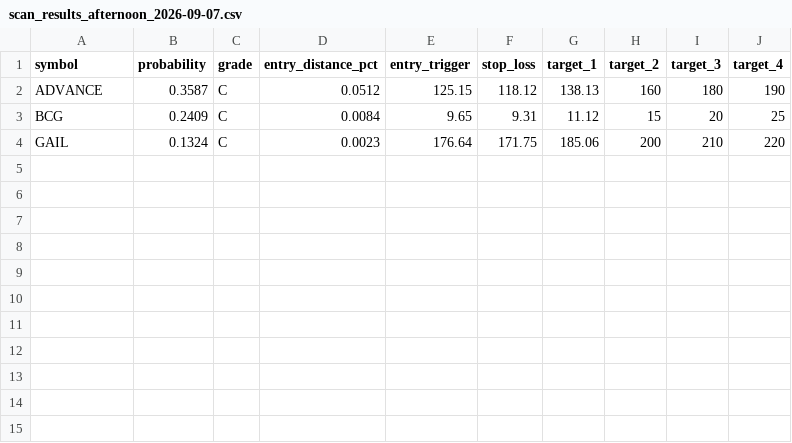
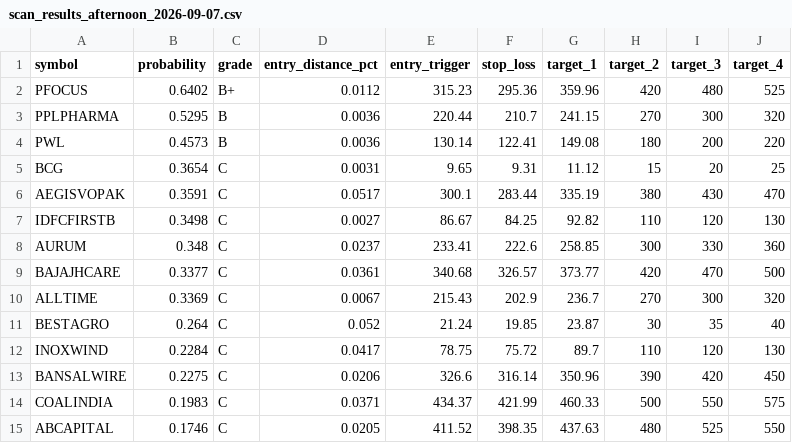
Before and after one commit to spy15007-arch/nifty-scnr, a CSV file: reports/afternoon/scan_results_afternoon_2026-09-07.csv, drawn as a sheet.

```diff
--- a/reports/afternoon/scan_results_afternoon_2026-09-07.csv
+++ b/reports/afternoon/scan_results_afternoon_2026-09-07.csv
@@ -1,4 +1,15 @@
 symbol,probability,grade,entry_distance_pct,entry_trigger,stop_loss,target_1,target_2,target_3,target_4
-ADVANCE,0.3587,C,0.0512,125.15,118.12,138.13,160,180,190
-BCG,0.2409,C,0.0084,9.65,9.31,11.12,15,20,25
-GAIL,0.1324,C,0.0023,176.64,171.75,185.06,200,210,220
+PFOCUS,0.6402,B+,0.0112,315.23,295.36,359.96,420,480,525
+PPLPHARMA,0.5295,B,0.0036,220.44,210.7,241.15,270,300,320
+PWL,0.4573,B,0.0036,130.14,122.41,149.08,180,200,220
+BCG,0.3654,C,0.0031,9.65,9.31,11.12,15,20,25
+AEGISVOPAK,0.3591,C,0.0517,300.1,283.44,335.19,380,430,470
+IDFCFIRSTB,0.3498,C,0.0027,86.67,84.25,92.82,110,120,130
+AURUM,0.348,C,0.0237,233.41,222.6,258.85,300,330,360
+BAJAJHCARE,0.3377,C,0.0361,340.68,326.57,373.77,420,470,500
+ALLTIME,0.3369,C,0.0067,215.43,202.9,236.7,270,300,320
+BESTAGRO,0.264,C,0.052,21.24,19.85,23.87,30,35,40
+INOXWIND,0.2284,C,0.0417,78.75,75.72,89.7,110,120,130
+BANSALWIRE,0.2275,C,0.0206,326.6,316.14,350.96,390,420,450
+COALINDIA,0.1983,C,0.0371,434.37,421.99,460.33,500,550,575
+ABCAPITAL,0.1746,C,0.0205,411.52,398.35,437.63,480,525,550
```
Also changed, not shown: 4 other files.
